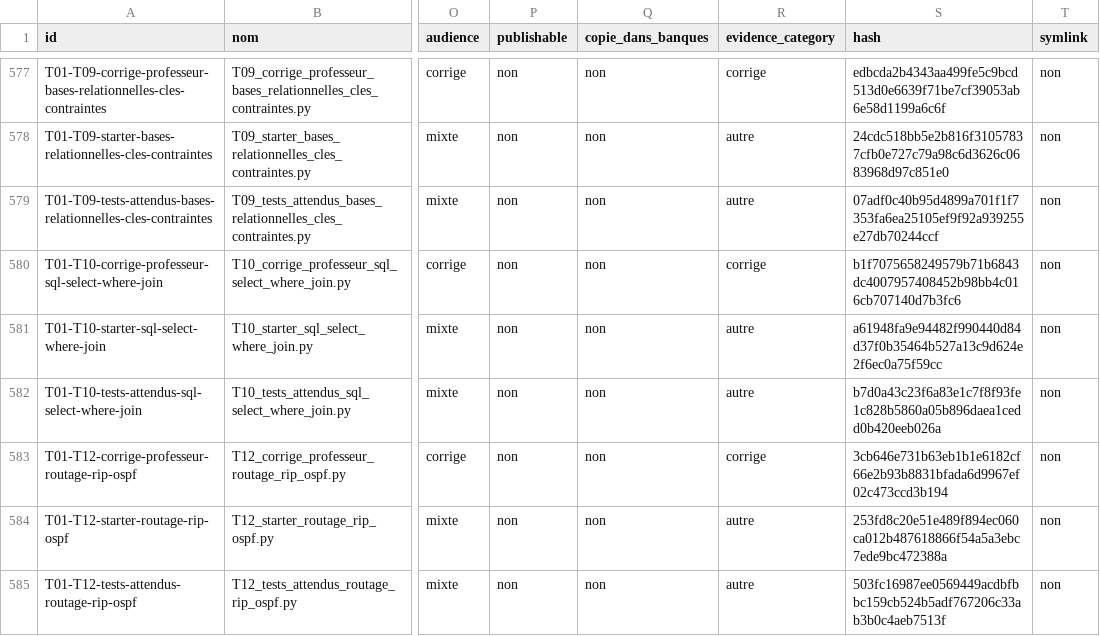
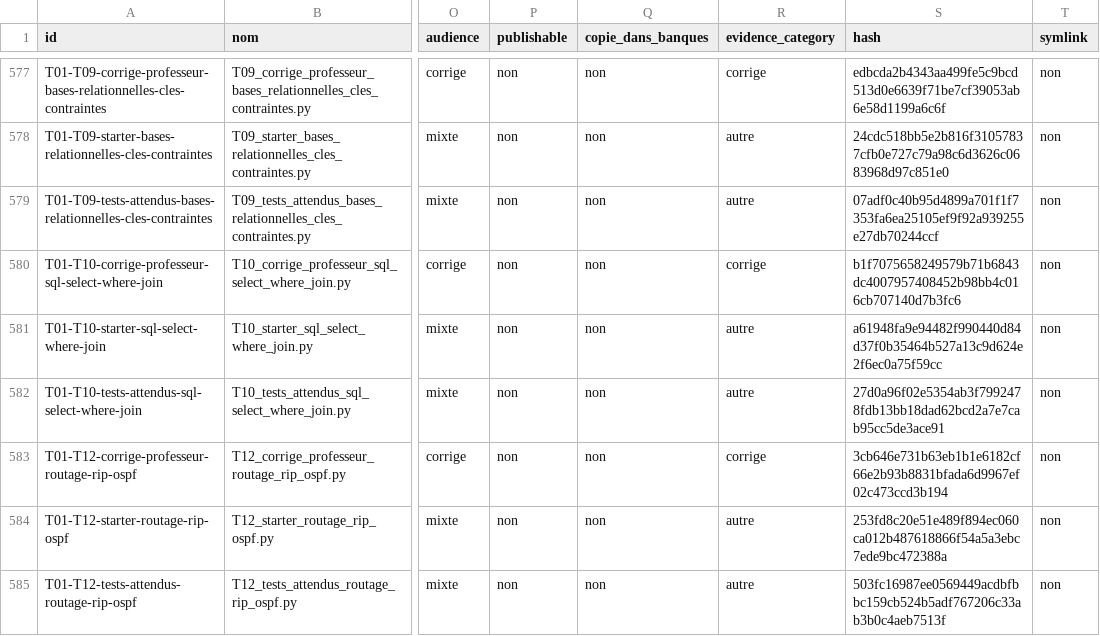
Before and after one commit to cyranoaladin/NSI, a CSV file: manifest.csv, drawn as a sheet; only a part is shown, gaps mark what is left out; the diff names each change by its address in the sheet, - before the commit and + after, or states it on an @@ line.

```diff
--- a/manifest.csv
+++ b/manifest.csv
-S582 (hash): b7d0a43c23f6a83e1c7f8f93fe1c828b5860a05b896daea1cedd0b420eeb026a
+S582 (hash): 27d0a96f02e5354ab3f7992478fdb13bb18dad62bcd2a7e7cab95cc5de3ace91
```
Also changed, not shown: manifest_tooling.csv, 4 other files.
